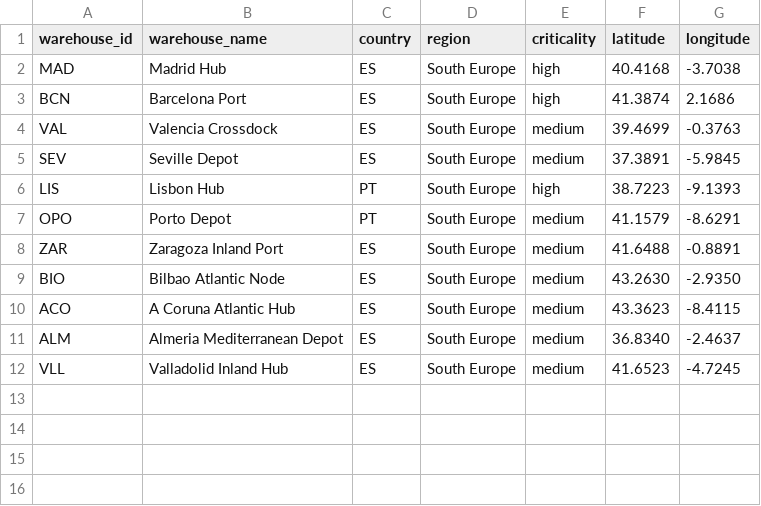
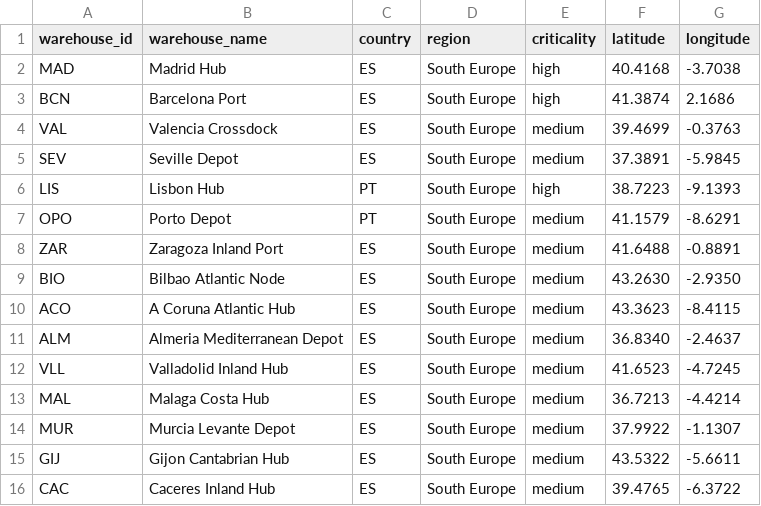
Before and after one commit to raulsistemasydesarrollo/KDD-Ingenieria-de-datos, a CSV file: data/master/warehouses.csv, drawn as a sheet; the diff names each change by its address in the sheet, - before the commit and + after, or states it on an @@ line.

```diff
--- a/data/master/warehouses.csv
+++ b/data/master/warehouses.csv
+row 13: MAL | Malaga Costa Hub | ES | South Europe | medium | 36.7213 | -4.4214
+row 14: MUR | Murcia Levante Depot | ES | South Europe | medium | 37.9922 | -1.1307
+row 15: GIJ | Gijon Cantabrian Hub | ES | South Europe | medium | 43.5322 | -5.6611
+row 16: CAC | Caceres Inland Hub | ES | South Europe | medium | 39.4765 | -6.3722
```
Also changed, not shown: data/graph/edges.csv, data/graph/vertices.csv, 28 other files.
